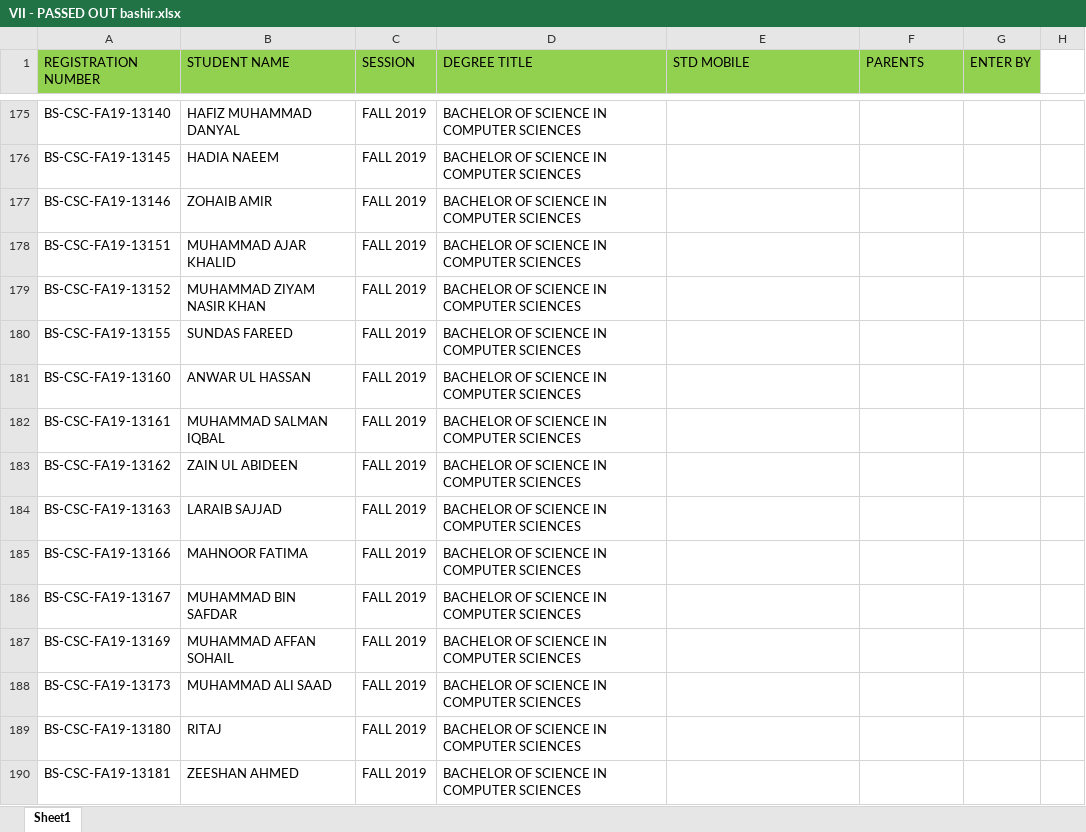
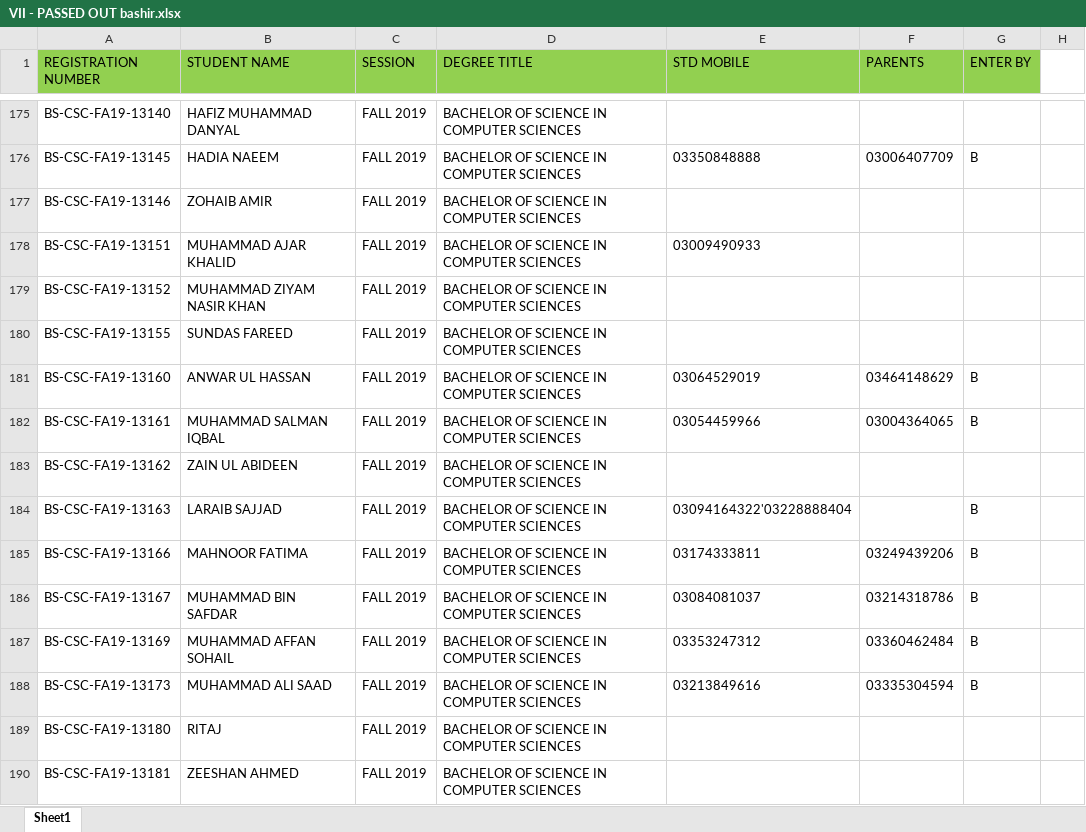
Before and after one commit to lguresult/bashir102, an Excel workbook: VII - PASSED OUT bashir.xlsx, sheet Sheet1, drawn as a sheet; only a part is shown, gaps mark what is left out; values as stored, in another font and other column widths than the file's, no borders; the diff covers the shown part only; the diff names each change by its address in the sheet, - before the commit and + after, or states it on an @@ line.

```diff
--- a/VII - PASSED OUT bashir.xlsx (sheet Sheet1)
+++ b/VII - PASSED OUT bashir.xlsx (sheet Sheet1)
-E176 (STD MOBILE): (empty)
+E176 (STD MOBILE): 03350848888
-F176 (PARENTS): (empty)
+F176 (PARENTS): 03006407709
-G176 (ENTER BY): (empty)
+G176 (ENTER BY): B
-E178 (STD MOBILE): (empty)
+E178 (STD MOBILE): 03009490933
-E181 (STD MOBILE): (empty)
+E181 (STD MOBILE): 03064529019
-F181 (PARENTS): (empty)
+F181 (PARENTS): 03464148629
-G181:G182 (ENTER BY): (empty)
+G181:G182 (ENTER BY): B
-E182 (STD MOBILE): (empty)
+E182 (STD MOBILE): 03054459966
-F182 (PARENTS): (empty)
+F182 (PARENTS): 03004364065
-E184 (STD MOBILE): (empty)
+E184 (STD MOBILE): 03094164322'03228888404
-G184:G188 (ENTER BY): (empty)
+G184:G188 (ENTER BY): B
-E185 (STD MOBILE): (empty)
+E185 (STD MOBILE): 03174333811
-F185 (PARENTS): (empty)
+F185 (PARENTS): 03249439206
-E186 (STD MOBILE): (empty)
+E186 (STD MOBILE): 03084081037
-F186 (PARENTS): (empty)
+F186 (PARENTS): 03214318786
-E187 (STD MOBILE): (empty)
+E187 (STD MOBILE): 03353247312
-F187 (PARENTS): (empty)
+F187 (PARENTS): 03360462484
-E188 (STD MOBILE): (empty)
+E188 (STD MOBILE): 03213849616
-F188 (PARENTS): (empty)
+F188 (PARENTS): 03335304594
```
Also changed, not shown: 39 edited cells elsewhere in this sheet.
